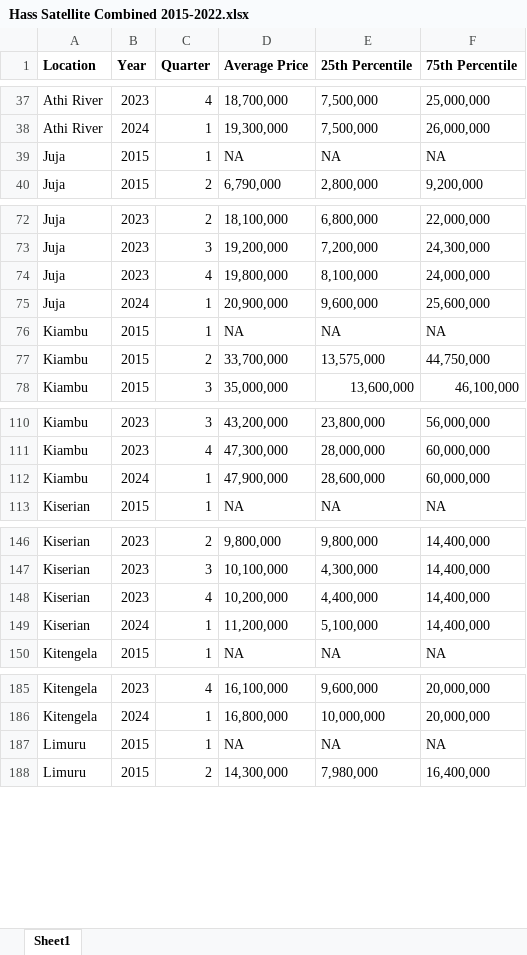
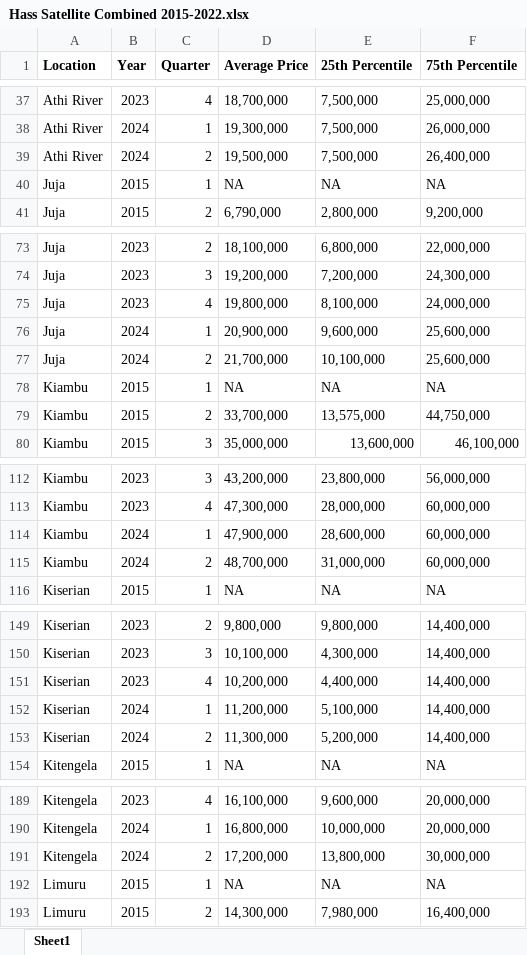
Before and after one commit to wokech/shiny_app_dev, an Excel workbook: hass_land_price_app/processed_tables/Hass Satellite Combined 2015-2022.xlsx, sheet Sheet1, drawn as a sheet; only a part is shown, gaps mark what is left out; values as stored, in another font and other column widths than the file's, no borders; the diff covers the shown part only; the diff names each change by its address in the sheet, - before the commit and + after, or states it on an @@ line.

```diff
--- a/hass_land_price_app/processed_tables/Hass Satellite Combined 2015-2022.xlsx (sheet Sheet1)
+++ b/hass_land_price_app/processed_tables/Hass Satellite Combined 2015-2022.xlsx (sheet Sheet1)
+row 39: Athi River | 2024 | 2 | 19,500,000 | 7,500,000 | 26,400,000
+row 77: Juja | 2024 | 2 | 21,700,000 | 10,100,000 | 25,600,000
+row 115: Kiambu | 2024 | 2 | 48,700,000 | 31,000,000 | 60,000,000
+row 153: Kiserian | 2024 | 2 | 11,300,000 | 5,200,000 | 14,400,000
+row 191: Kitengela | 2024 | 2 | 17,200,000 | 13,800,000 | 30,000,000
```
Also changed, not shown: 9 added rows elsewhere in this sheet, hass_land_price_app/hass_land_price_app/all_data_avg_price.xlsx, hass_land_price_app/hass_land_price_app/all_data_avg_price_data.xlsx, 8 other files.
